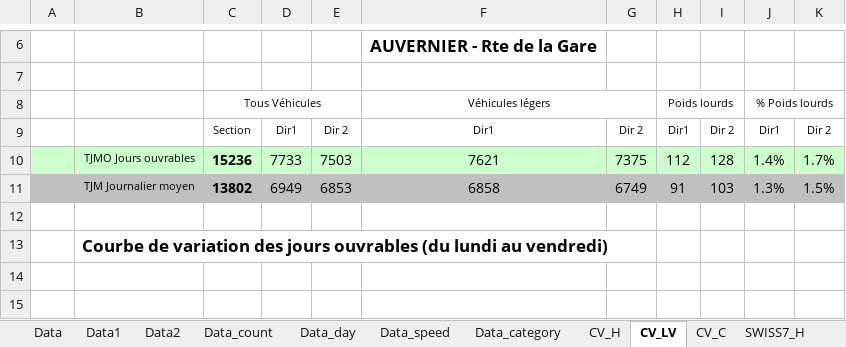
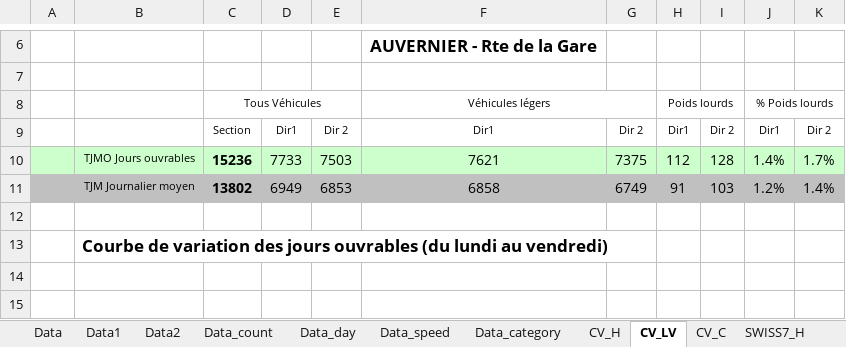
Before and after one commit to opengisch/OpenComptage, an Excel workbook: comptages/report/template.xlsx, sheet CV_LV, drawn as a sheet; only a part is shown, gaps mark what is left out; values as stored, in another font and other column widths than the file's, no borders; conditional formats not drawn; the diff names each change by its address in the sheet, - before the commit and + after, or states it on an @@ line.

```diff
--- a/comptages/report/template.xlsx (sheet CV_LV)
+++ b/comptages/report/template.xlsx (sheet CV_LV)
-J11: 1.3%
+J11: 1.2%
-K11: 1.5%
+K11: 1.4%
```
Also changed, not shown: sheet Data_day, sheet CV_H, formulas that keep their value.
